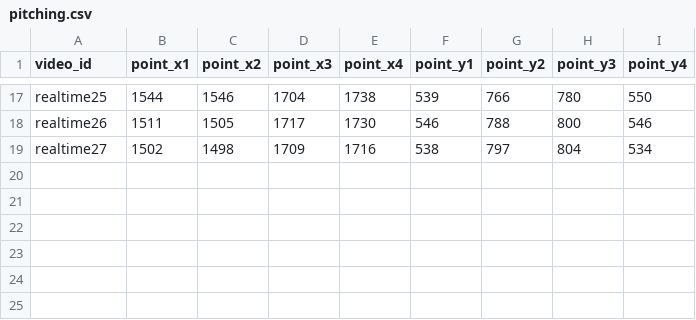
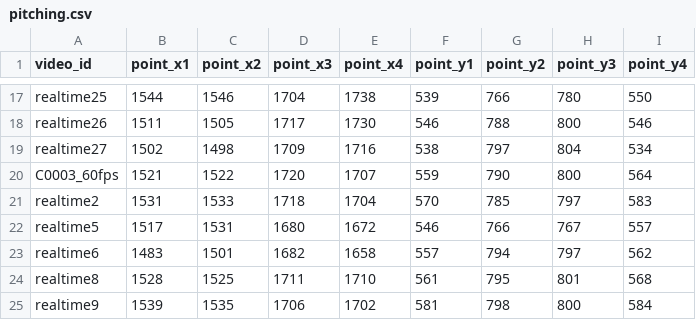
Before and after one commit to koteruon/yolov7, a CSV file: pitching_machine/pitching.csv, drawn as a sheet; only a part is shown, gaps mark what is left out.

```diff
--- a/pitching_machine/pitching.csv
+++ b/pitching_machine/pitching.csv
@@ -19 +19,7 @@ realtime26,1511,1505,1717,1730,546,788,800,546
 realtime27,1502,1498,1709,1716,538,797,804,534
+C0003_60fps,1521,1522,1720,1707,559,790,800,564
+realtime2,1531,1533,1718,1704,570,785,797,583
+realtime5,1517,1531,1680,1672,546,766,767,557
+realtime6,1483,1501,1682,1658,557,794,797,562
+realtime8,1528,1525,1711,1710,561,795,801,568
+realtime9,1539,1535,1706,1702,581,798,800,584
```
Also changed, not shown: pitching_machine/checkpoint.csv, pitching_machine/table.csv, 3 other files.
